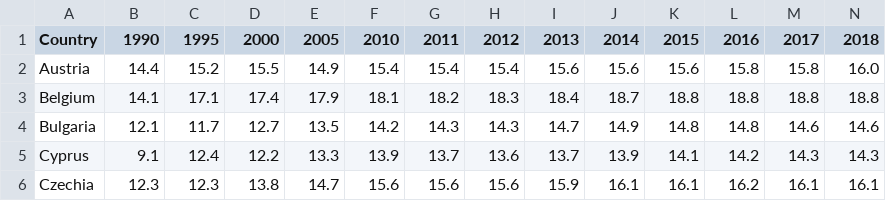
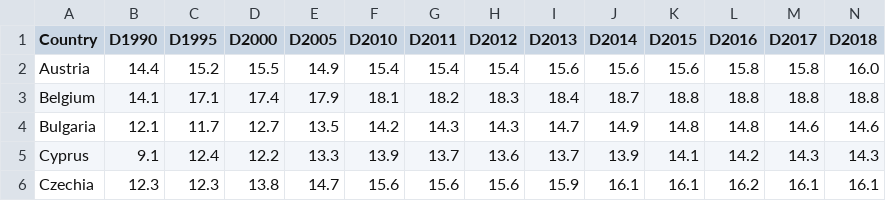
Before and after one commit to juamedi/Datos, a CSV file: Expected years of schooling, male.csv, drawn as a sheet; only a part is shown.

Commit message:
Update Expected years of schooling, male.csv

```diff
--- a/Expected years of schooling, male.csv
+++ b/Expected years of schooling, male.csv
@@ -1,2 +1,2 @@
-Country, 1990, 1995, 2000, 2005, 2010, 2011, 2012, 2013, 2014, 2015, 2016, 2017, 2018
+Country, D1990, D1995, D2000, D2005, D2010, D2011, D2012, D2013, D2014, D2015, D2016, D2017, D2018
 Austria, 14.4, 15.2, 15.5, 14.9, 15.4, 15.4, 15.4, 15.6, 15.6, 15.6, 15.8, 15.8, 16.0
```
